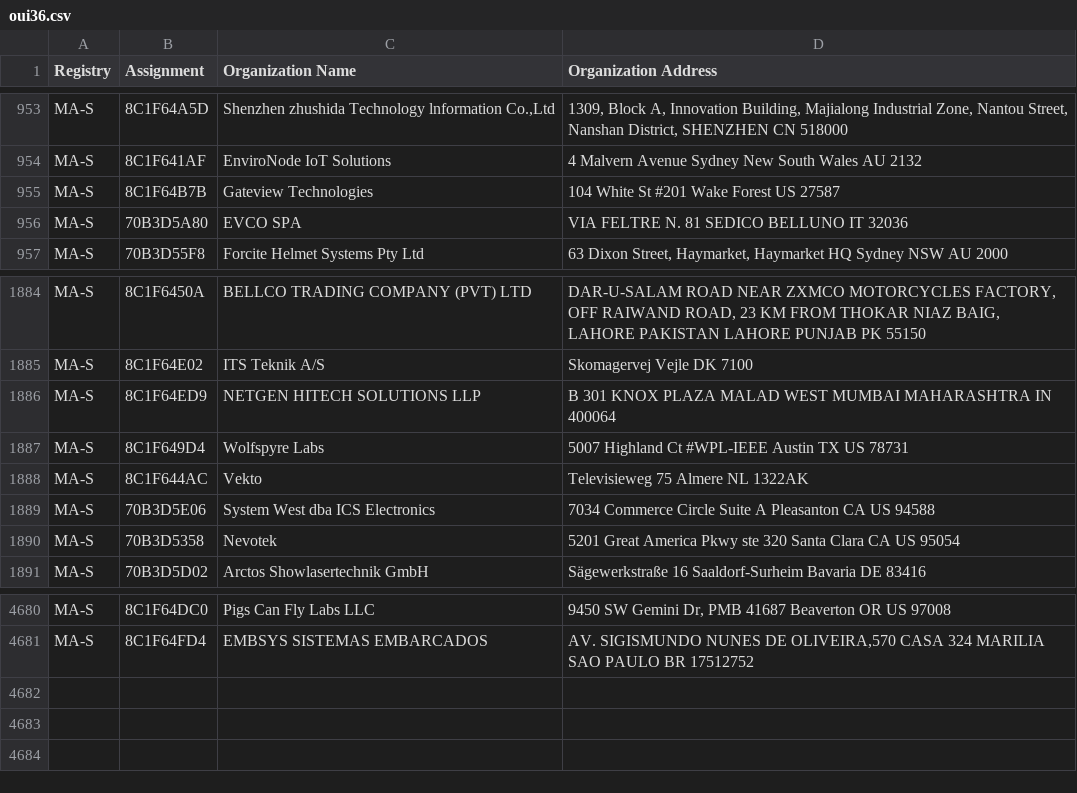
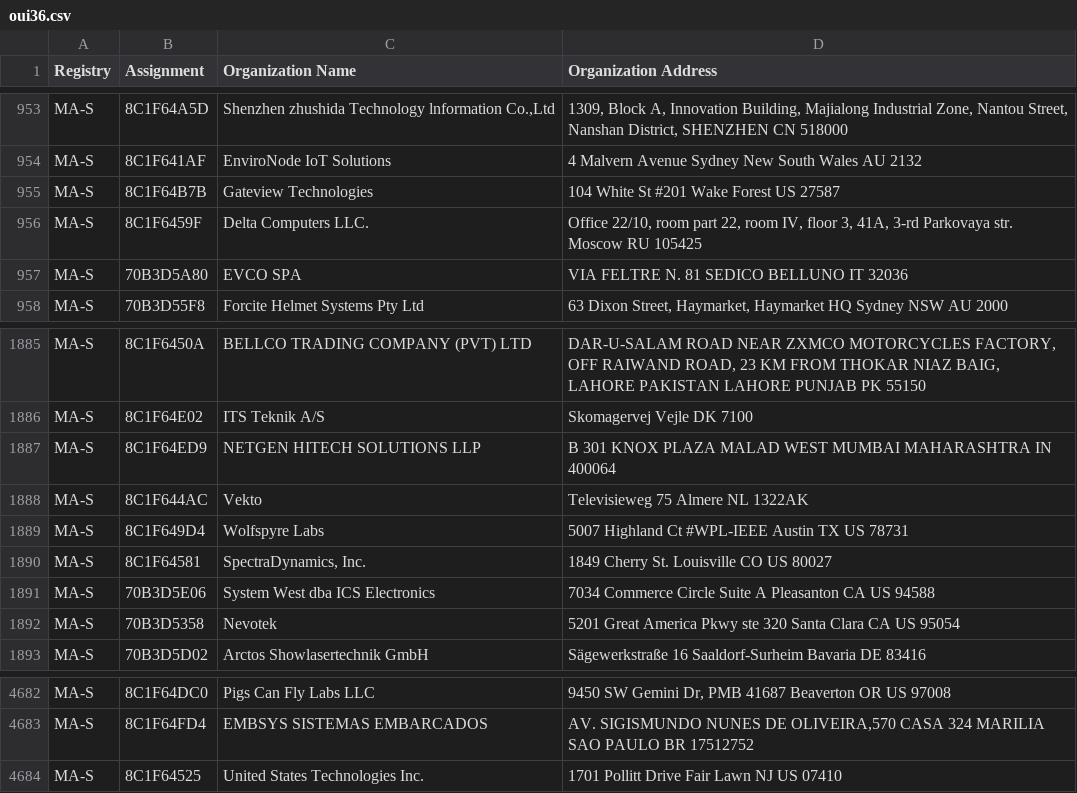
Before and after one commit to bedestall5/mac-ages, a CSV file: data/ieee/oui36.csv, drawn as a sheet; only a part is shown, gaps mark what is left out.

```diff
--- a/data/ieee/oui36.csv
+++ b/data/ieee/oui36.csv
@@ -955,2 +955,3 @@ MA-S,8C1F641AF,EnviroNode IoT Solutions,4 Malvern  Avenue Sydney New South Wales
 MA-S,8C1F64B7B,Gateview Technologies, 104 White St #201 Wake Forest  US 27587
+MA-S,8C1F6459F,Delta Computers LLC.,"Office 22/10, room part 22, room IV, floor 3, 41A, 3-rd Parkovaya str. Moscow  RU 105425 "
 MA-S,70B3D5A80,EVCO SPA,VIA FELTRE N. 81 SEDICO BELLUNO IT 32036
@@ -1886,4 +1887,5 @@ MA-S,8C1F64E02,ITS Teknik A/S,Skomagervej Vejle  DK 7100
 MA-S,8C1F64ED9,NETGEN HITECH SOLUTIONS LLP,B 301 KNOX PLAZA MALAD WEST MUMBAI MAHARASHTRA IN 400064
-MA-S,8C1F649D4,Wolfspyre Labs,5007 Highland Ct #WPL-IEEE Austin TX US 78731
 MA-S,8C1F644AC,Vekto,Televisieweg 75 Almere  NL 1322AK
+MA-S,8C1F649D4,Wolfspyre Labs,5007 Highland Ct #WPL-IEEE Austin TX US 78731
+MA-S,8C1F64581,"SpectraDynamics, Inc.",1849 Cherry St. Louisville CO US 80027
 MA-S,70B3D5E06,System West dba ICS Electronics,7034 Commerce Circle Suite A Pleasanton CA US 94588
@@ -4681 +4683,2 @@ MA-S,8C1F64DC0,Pigs Can Fly Labs LLC,"9450 SW Gemini Dr, PMB 41687 Beaverton OR
 MA-S,8C1F64FD4,EMBSYS SISTEMAS EMBARCADOS,"AV. SIGISMUNDO NUNES DE OLIVEIRA,570 CASA 324 MARILIA SAO PAULO BR 17512752 "
+MA-S,8C1F64525,United States Technologies Inc.,1701 Pollitt Drive Fair Lawn NJ US 07410
```
Also changed, not shown: data/ieee/mam.csv, 1 other file.
